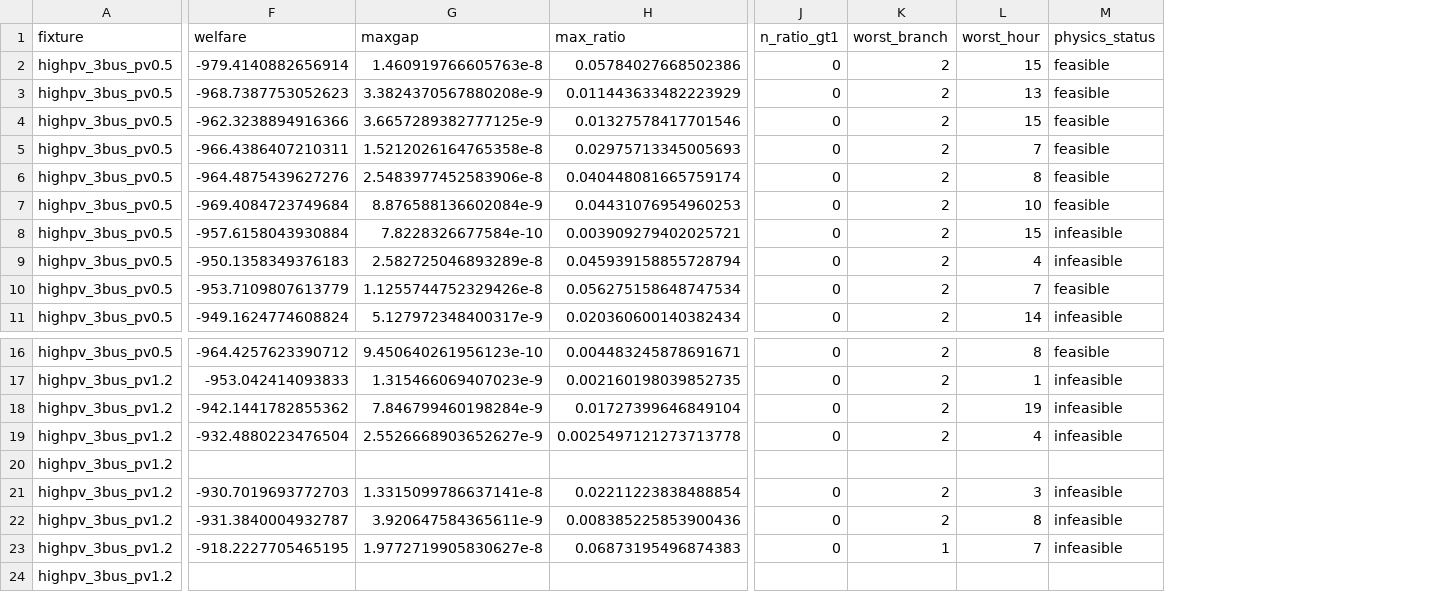
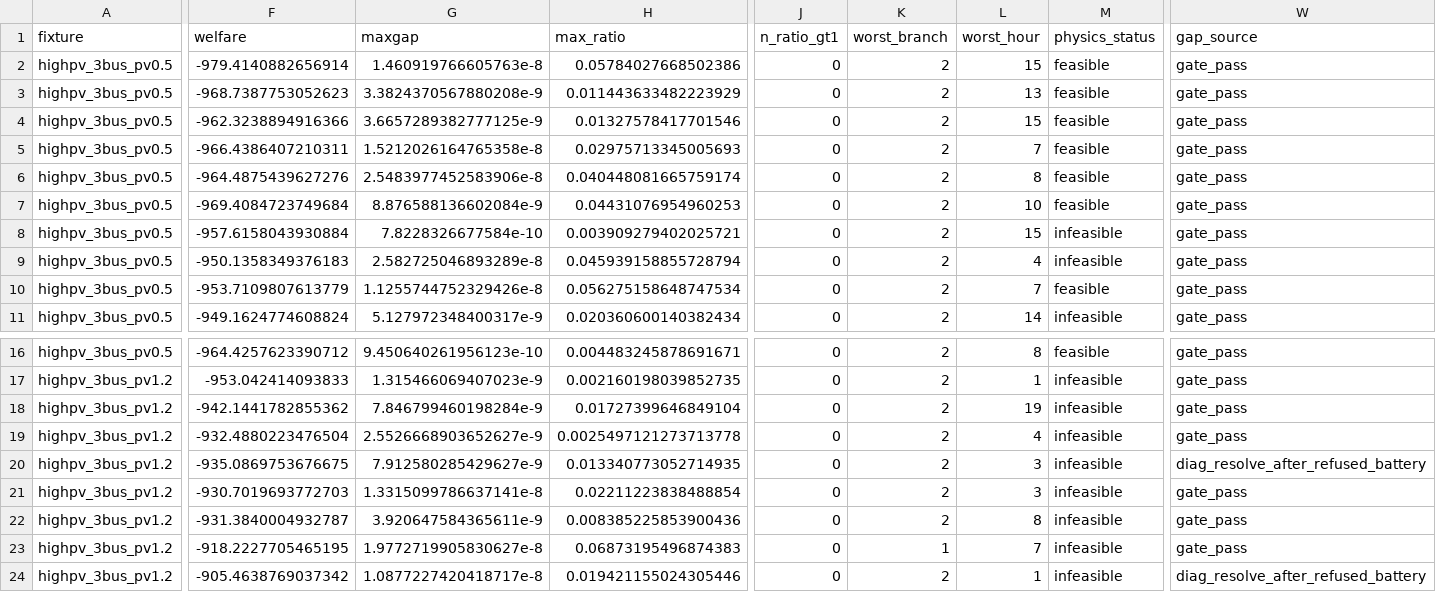
Before and after one commit to Bittencourt/TSO-DSO, a CSV file: results/socp_highpv/highpv_exactness.csv, drawn as a sheet; only a part is shown, gaps mark what is left out; the diff covers the shown part only; the diff names each change by its address in the sheet, - before the commit and + after, or states it on an @@ line.

```diff
--- a/results/socp_highpv/highpv_exactness.csv
+++ b/results/socp_highpv/highpv_exactness.csv
+column W (gap_source), rows 2-11: all gate_pass; rows 16-24: gate_pass | gate_pass | gate_pass | gate_pass | diag_resolve_after_refused_battery | gate_pass | gate_pass | gate_pass | diag_resolve_after_refused_battery
-F20 (welfare): (empty)
+F20 (welfare): -935.0869753676675
-G20 (maxgap): (empty)
+G20 (maxgap): 7.912580285429627e-9
-H20 (max_ratio): (empty)
+H20 (max_ratio): 0.013340773052714935
-J20 (n_ratio_gt1): (empty)
+J20 (n_ratio_gt1): 0
-K20 (worst_branch): (empty)
+K20 (worst_branch): 2
-L20 (worst_hour): (empty)
+L20 (worst_hour): 3
-M20 (physics_status): (empty)
+M20 (physics_status): infeasible
-F24 (welfare): (empty)
+F24 (welfare): -905.4638769037342
-G24 (maxgap): (empty)
+G24 (maxgap): 1.0877227420418717e-8
-H24 (max_ratio): (empty)
+H24 (max_ratio): 0.019421155024305446
-J24 (n_ratio_gt1): (empty)
+J24 (n_ratio_gt1): 0
-K24 (worst_branch): (empty)
+K24 (worst_branch): 2
-L24 (worst_hour): (empty)
+L24 (worst_hour): 1
-M24 (physics_status): (empty)
+M24 (physics_status): infeasible
```
Also changed, not shown: 41 edited cells elsewhere in this file, 2 other files.
